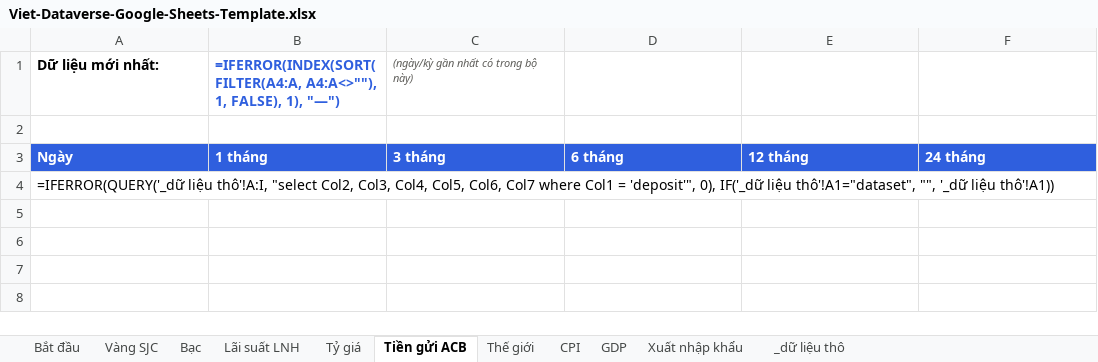
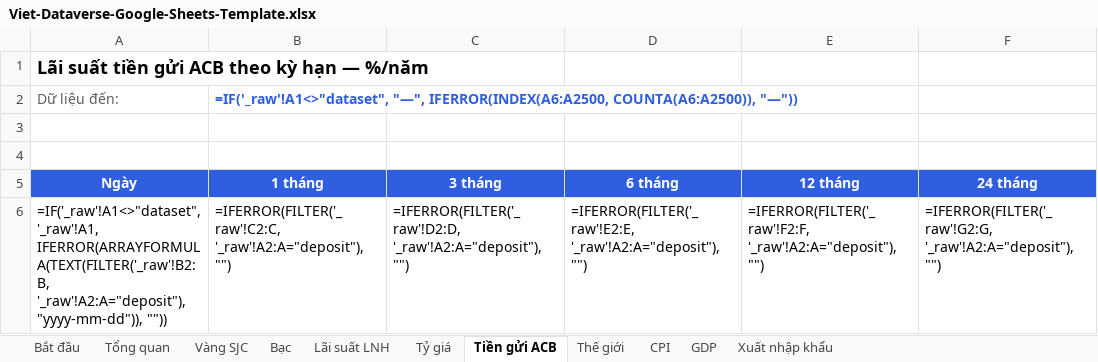
Before and after one commit to findatasolution/vietdataverse, an Excel workbook: integrations/google-sheets/Viet-Dataverse-Google-Sheets-Template.xlsx, sheet Tiền gửi ACB, drawn as a sheet; values as stored, in another font and other column widths than the file's, no borders; formulas without a stored value are shown as written; charts and pictures not drawn; removed rows and columns are numbered as before the commit, all else as after; the diff names each change by its address in the sheet, - before the commit and + after, or states it on an @@ line.

```diff
--- a/integrations/google-sheets/Viet-Dataverse-Google-Sheets-Template.xlsx (sheet Tiền gửi ACB)
+++ b/integrations/google-sheets/Viet-Dataverse-Google-Sheets-Template.xlsx (sheet Tiền gửi ACB)
-sheet tab: _dữ liệu thô
+sheet tab: Tổng quan
+row 1: Lãi suất tiền gửi ACB theo kỳ hạn — %/năm
+row 2: Dữ liệu đến: | =IF('_raw'!A1<>"dataset", "—", IFERROR(INDEX(A6:A2500, COUNTA(A6:A2500)), "—"))
-row 3: Dữ liệu mới nhất: | =IFERROR(INDEX(SORT(FILTER(A4:A, A4:A<>""), 1, FALSE), 1), "—") | (ngày/kỳ gần nhất có trong bộ này)
+row 3: (empty)
-A5:F5 alignment: left
+A5:F5 alignment: center
-row 4: =IFERROR(QUERY('_dữ liệu thô'!A:I, "select Col2, Col3, Col4, Col5, Col6, Col7 where Col1 = 'deposit'", 0), IF('_dữ liệu thô'!A1="dataset", "", '_dữ liệu thô'!A1))
+row 6: =IF('_raw'!A1<>"dataset", '_raw'!A1, IFERROR(ARRAYFORMULA(TEXT(FILTER('_raw'!B2:B, '_raw'!A2:A="deposit"), "yyyy-mm-dd")), "")) | =IFERROR(FILTER('_raw'!C2:C, '_raw'!A2:A="deposit"), "") | =IFERROR(FILTER('_raw'!D2:D, '_raw'!A2:A="deposit"), "") | =IFERROR(FILTER('_raw'!E2:E, '_raw'!A2:A="deposit"), "") | =IFERROR(FILTER('_raw'!F2:F, '_raw'!A2:A="deposit"), "") | =IFERROR(FILTER('_raw'!G2:G, '_raw'!A2:A="deposit"), "")
```
Also changed, not shown: sheet GDP, sheet Xuất nhập khẩu, sheet Lãi suất LNH, sheet Tỷ giá, sheet Thế giới, sheet Bạc, 3 more sheets, charts or pictures, 7 other files.
